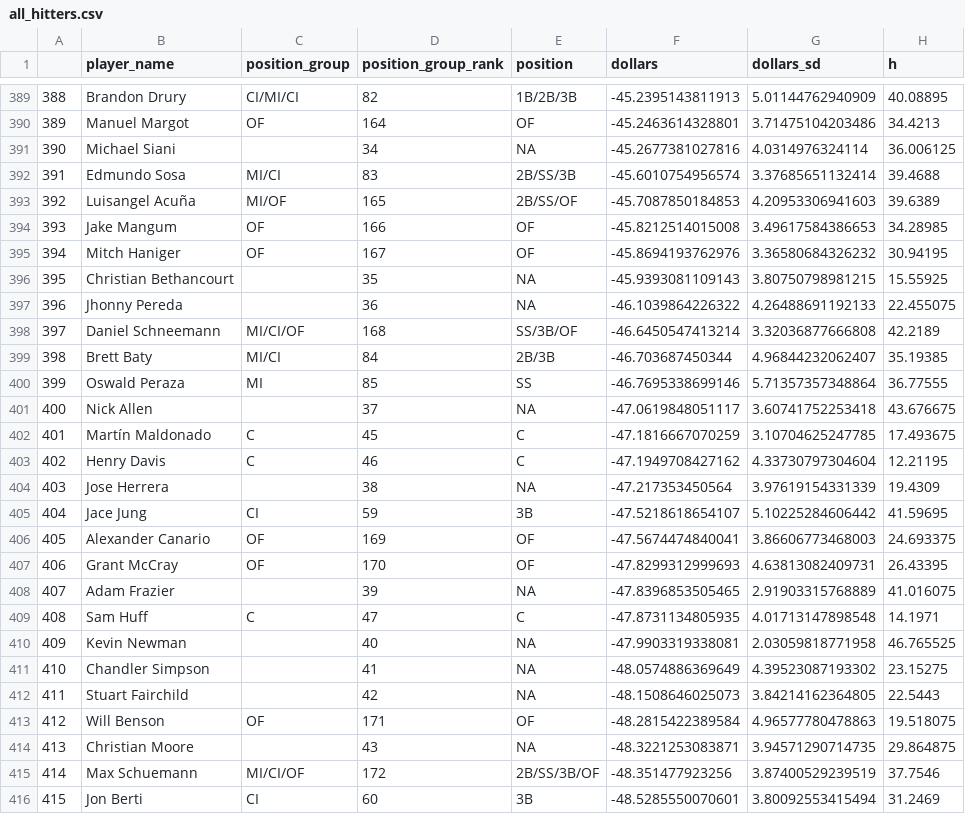
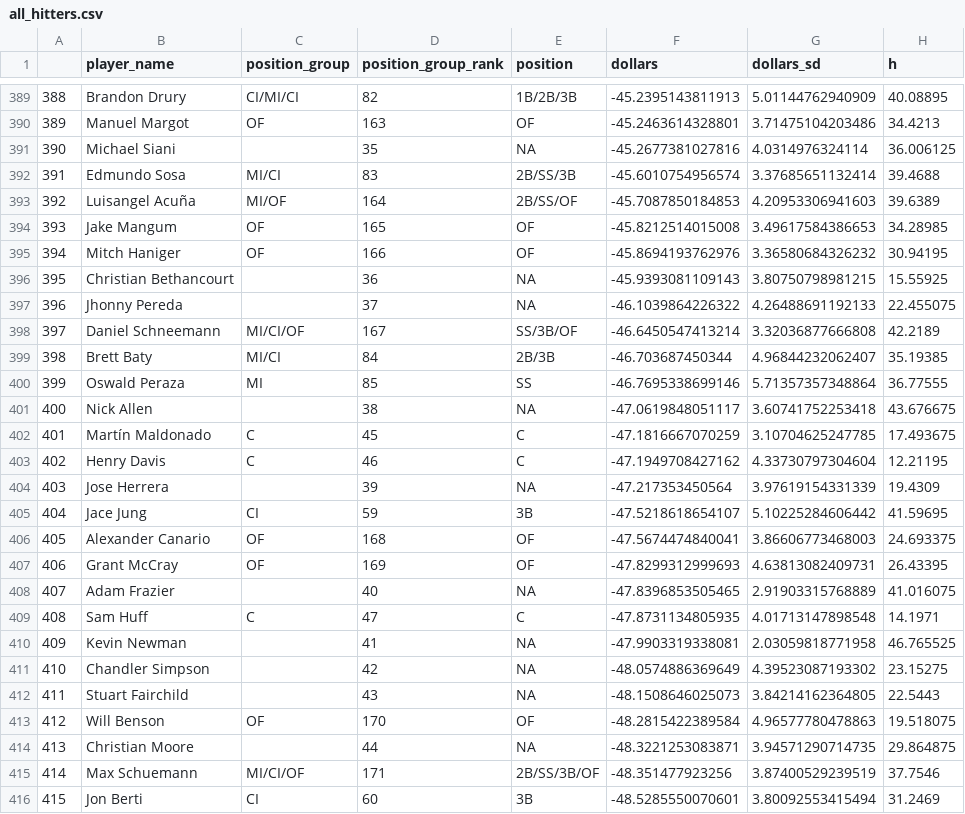
Before and after one commit to bdidds2/Betting, a CSV file: ottoneu/all_hitters.csv, drawn as a sheet; only a part is shown, gaps mark what is left out; the diff covers the shown part only; the diff names each change by its address in the sheet, - before the commit and + after, or states it on an @@ line.

```diff
--- a/ottoneu/all_hitters.csv
+++ b/ottoneu/all_hitters.csv
-D390 (position_group_rank): 164
+D390 (position_group_rank): 163
-D391 (position_group_rank): 34
+D391 (position_group_rank): 35
-D393 (position_group_rank): 165
+D393 (position_group_rank): 164
-D394 (position_group_rank): 166
+D394 (position_group_rank): 165
-D395 (position_group_rank): 167
+D395 (position_group_rank): 166
-D396 (position_group_rank): 35
+D396 (position_group_rank): 36
-D397 (position_group_rank): 36
+D397 (position_group_rank): 37
-D398 (position_group_rank): 168
+D398 (position_group_rank): 167
-D401 (position_group_rank): 37
+D401 (position_group_rank): 38
-D404 (position_group_rank): 38
+D404 (position_group_rank): 39
-D406 (position_group_rank): 169
+D406 (position_group_rank): 168
-D407 (position_group_rank): 170
+D407 (position_group_rank): 169
-D408 (position_group_rank): 39
+D408 (position_group_rank): 40
-D410 (position_group_rank): 40
+D410 (position_group_rank): 41
-D411 (position_group_rank): 41
+D411 (position_group_rank): 42
-D412 (position_group_rank): 42
+D412 (position_group_rank): 43
-D413 (position_group_rank): 171
+D413 (position_group_rank): 170
-D414 (position_group_rank): 43
+D414 (position_group_rank): 44
-D415 (position_group_rank): 172
+D415 (position_group_rank): 171
```
Also changed, not shown: 137 edited cells elsewhere in this file, ottoneu/all_pitchers.csv, ottoneu/bum_bum_pitchers.csv, 3 other files.
